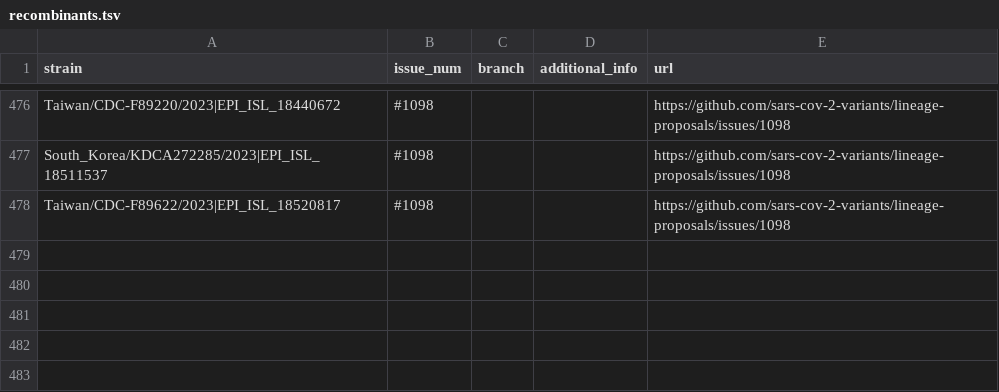
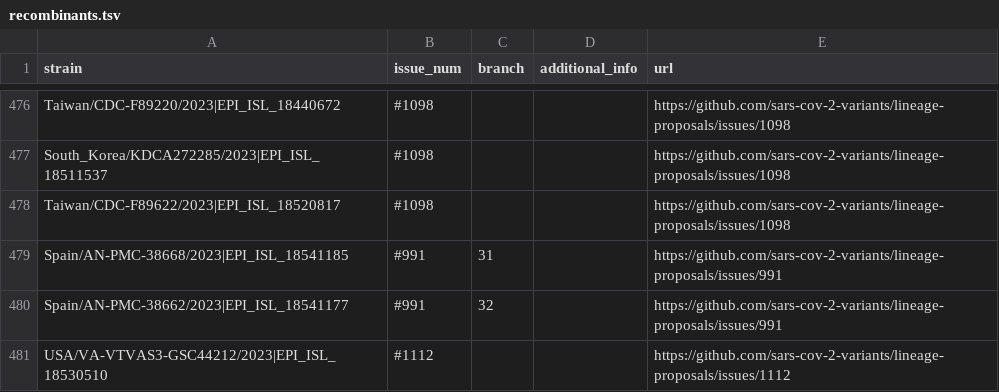
Before and after one commit to sars-cov-2-variants/lineage-proposals, a TSV file: recombinants.tsv, drawn as a sheet; only a part is shown, gaps mark what is left out.

Commit message:
modified:   recombinants.tsv

```diff
--- a/recombinants.tsv
+++ b/recombinants.tsv
@@ -478 +478,4 @@ South_Korea/KDCA272285/2023|EPI_ISL_18511537	#1098			https://github.com/sars-cov
 Taiwan/CDC-F89622/2023|EPI_ISL_18520817	#1098			https://github.com/sars-cov-2-variants/lineage-proposals/issues/1098
+Spain/AN-PMC-38668/2023|EPI_ISL_18541185	#991	31		https://github.com/sars-cov-2-variants/lineage-proposals/issues/991
+Spain/AN-PMC-38662/2023|EPI_ISL_18541177	#991	32		https://github.com/sars-cov-2-variants/lineage-proposals/issues/991
+USA/VA-VTVAS3-GSC44212/2023|EPI_ISL_18530510	#1112			https://github.com/sars-cov-2-variants/lineage-proposals/issues/1112
```
